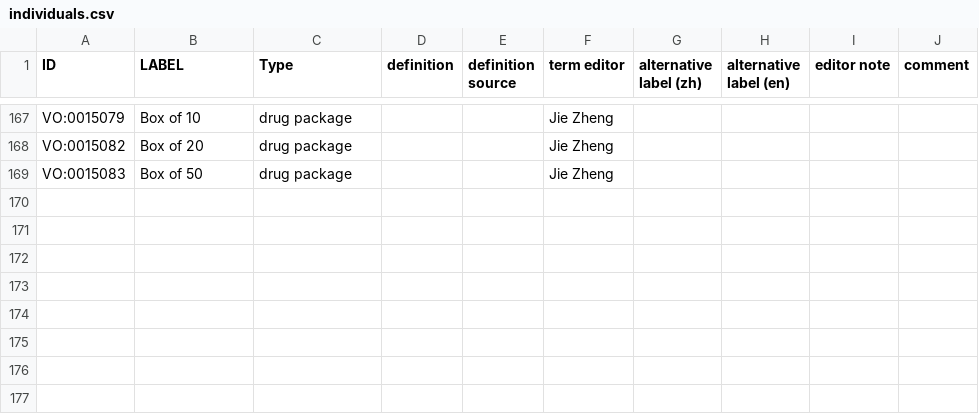
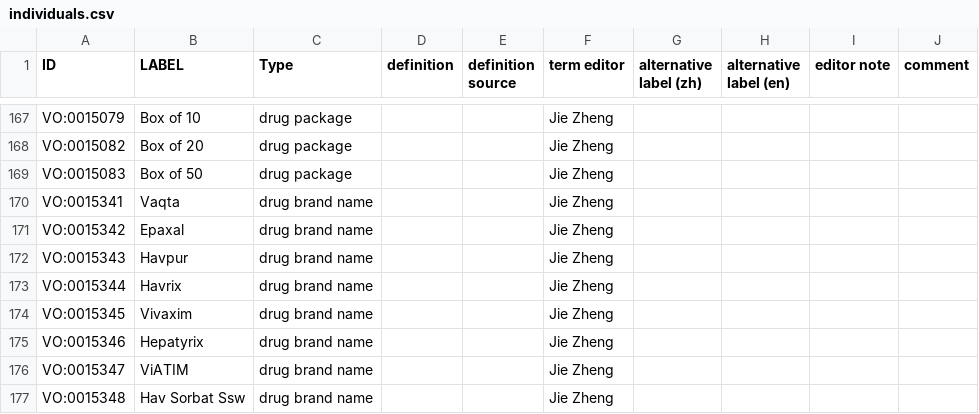
Before and after one commit to vaccineontology/VO, a CSV file: src/templates/individuals.csv, drawn as a sheet; only a part is shown, gaps mark what is left out; the diff names each change by its address in the sheet, - before the commit and + after, or states it on an @@ line.

Commit message:
changed drug brand name from class to instance

```diff
--- a/src/templates/individuals.csv
+++ b/src/templates/individuals.csv
+row 170: VO:0015341 | Vaqta | drug brand name |  |  | Jie Zheng
+row 171: VO:0015342 | Epaxal | drug brand name |  |  | Jie Zheng
+row 172: VO:0015343 | Havpur | drug brand name |  |  | Jie Zheng
+row 173: VO:0015344 | Havrix | drug brand name |  |  | Jie Zheng
+row 174: VO:0015345 | Vivaxim | drug brand name |  |  | Jie Zheng
+row 175: VO:0015346 | Hepatyrix | drug brand name |  |  | Jie Zheng
+row 176: VO:0015347 | ViATIM | drug brand name |  |  | Jie Zheng
+row 177: VO:0015348 | Hav Sorbat Ssw | drug brand name |  |  | Jie Zheng
```
Also changed, not shown: 3 other files.
